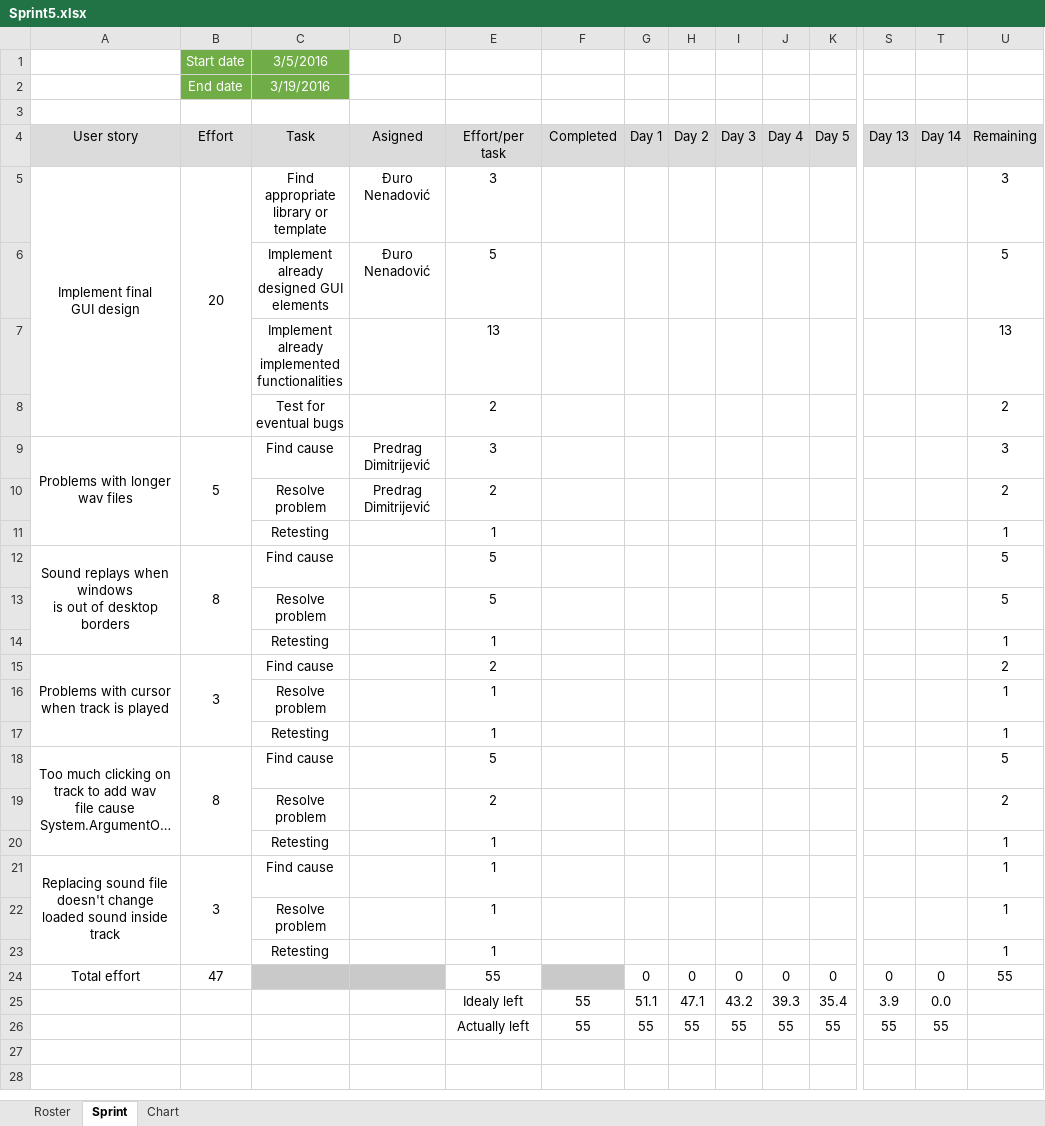
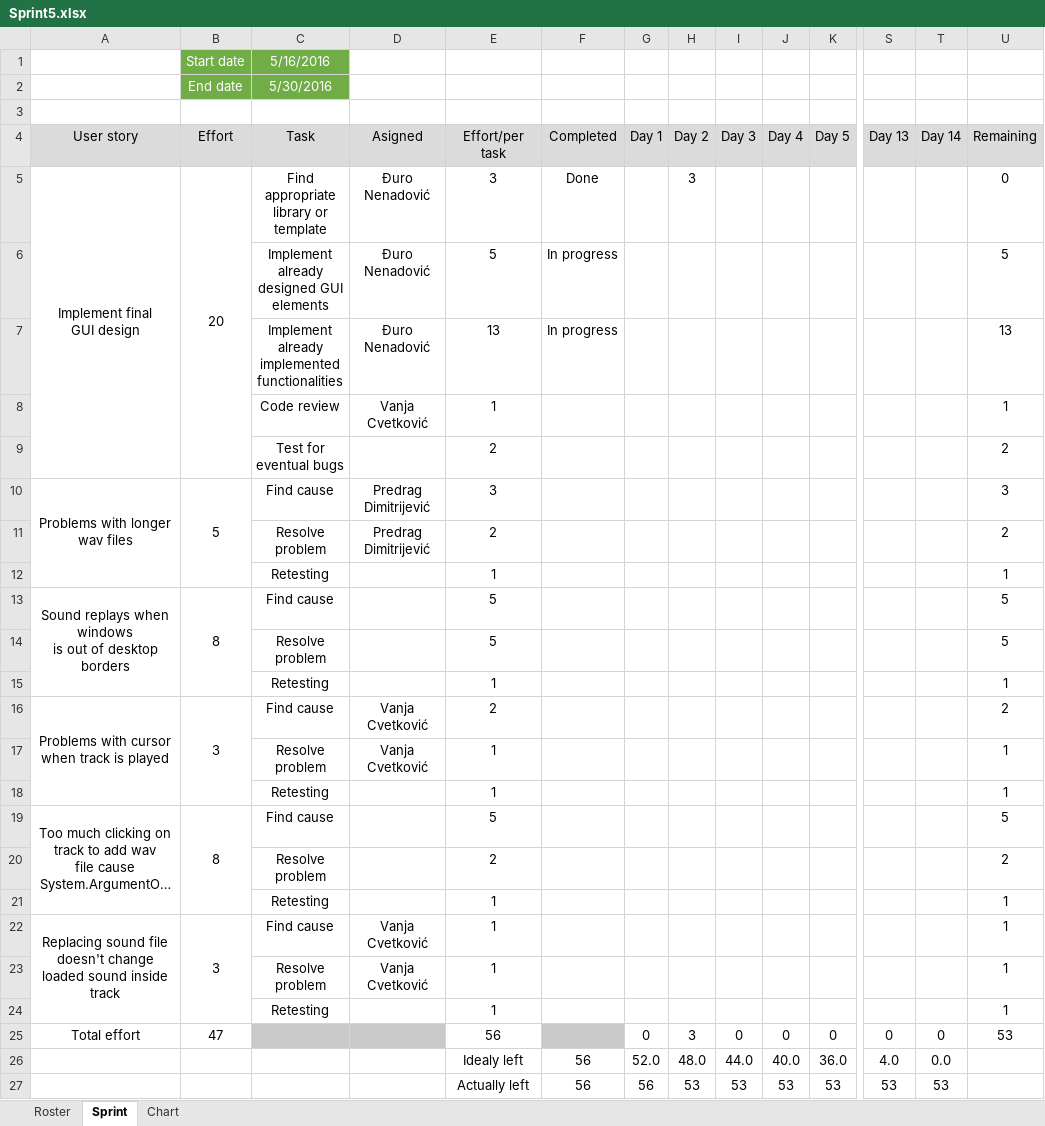
Before and after one commit to RazvojSoftvera2/MasterAudioTechnologyFunctions, an Excel workbook: Documentation and designs/Sprint_info/Sprint5.xlsx, sheet Sprint, drawn as a sheet; only a part is shown, gaps mark what is left out; long unchanged cells end in …; values as stored, in another font and other column widths than the file's, no borders; conditional formats not drawn; removed rows and columns are numbered as before the commit, all else as after; rows hold the shown columns only; the diff names each change by its address in the sheet, - before the commit and + after, or states it on an @@ line.

Commit message:
stdanup day 3

```diff
--- a/Documentation and designs/Sprint_info/Sprint5.xlsx (sheet Sprint)
+++ b/Documentation and designs/Sprint_info/Sprint5.xlsx (sheet Sprint)
-C1 (Task): 3/5/2016
+C1 (Task): 5/16/2016
-C2 (Task): 3/19/2016
+C2 (Task): 5/30/2016
-F5 (Completed): (empty)
+F5 (Completed): Done
-H5 (Day 2): (empty)
+H5 (Day 2): 3
-U5 (Remaining): 3
+U5 (Remaining): 0
-F6:F7 (Completed): (empty)
+F6:F7 (Completed): In progress
-D7 (Asigned): (empty)
+D7 (Asigned): Đuro Nenadović
+row 8:  |  | Code review | Vanja Cvetković | 1 |  |  |  |  |  |  |  |  | 1
-D16:D17 (Asigned): (empty)
+D16:D17 (Asigned): Vanja Cvetković
-D22:D23 (Asigned): (empty)
+D22:D23 (Asigned): Vanja Cvetković
-E25 (Effort/per task): 55
+E25 (Effort/per task): 56
-H25 (Day 2): 0
+H25 (Day 2): 3
-U25 (Remaining): 55
+U25 (Remaining): 53
-row 25:  |  |  |  | Idealy left | 55 | 51.1 | 47.1 | 43.2 | 39.3 | 35.4 | 3.9 | 0.0
-row 26:  |  |  |  | Actually left | 55 | 55 | 55 | 55 | 55 | 55 | 55 | 55
+row 26:  |  |  |  | Idealy left | 56 | 52.0 | 48.0 | 44.0 | 40.0 | 36.0 | 4.0 | 0.0
+row 27:  |  |  |  | Actually left | 56 | 56 | 53 | 53 | 53 | 53 | 53 | 53
```
Also changed, not shown: formulas that keep their value, charts or pictures.
